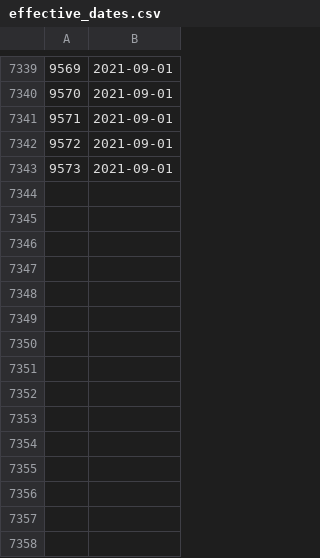
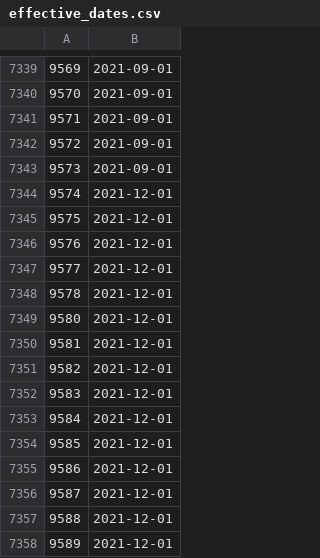
Before and after one commit to DataQualityCommittee/dqc_us_rules, a CSV file: dqc_us_rules/resources/Effective_Dates/effective_dates.csv, drawn as a sheet; only a part is shown, gaps mark what is left out.

Commit message:
Updated effective dates for V16

```diff
--- a/dqc_us_rules/resources/Effective_Dates/effective_dates.csv
+++ b/dqc_us_rules/resources/Effective_Dates/effective_dates.csv
@@ -7343 +7343,16 @@
 9573,2021-09-01
+9574,2021-12-01
+9575,2021-12-01
+9576,2021-12-01
+9577,2021-12-01
+9578,2021-12-01
+9580,2021-12-01
+9581,2021-12-01
+9582,2021-12-01
+9583,2021-12-01
+9584,2021-12-01
+9585,2021-12-01
+9586,2021-12-01
+9587,2021-12-01
+9588,2021-12-01
+9589,2021-12-01
```
Also changed, not shown: 1 other file.
